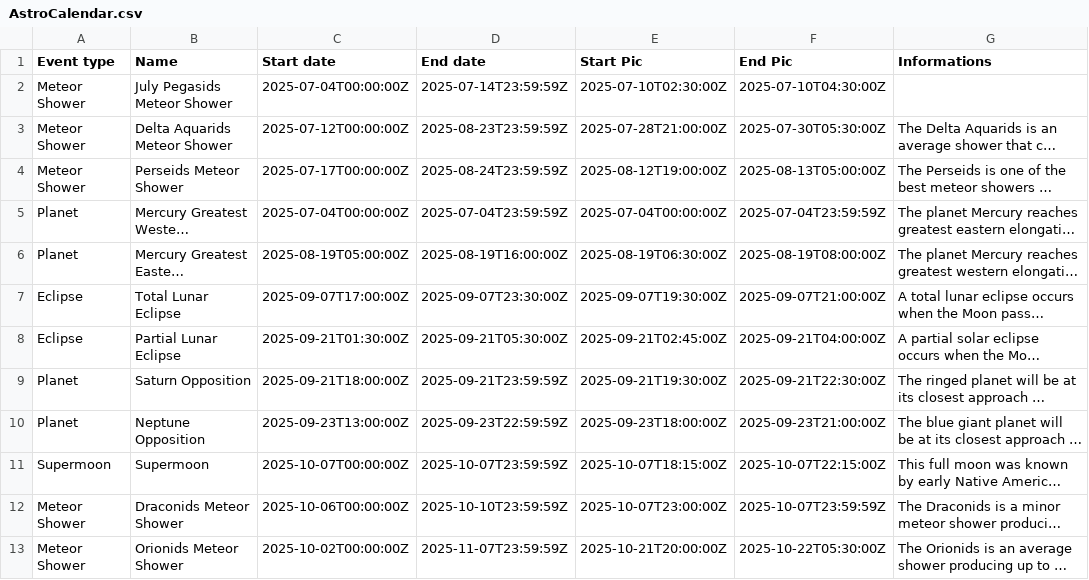
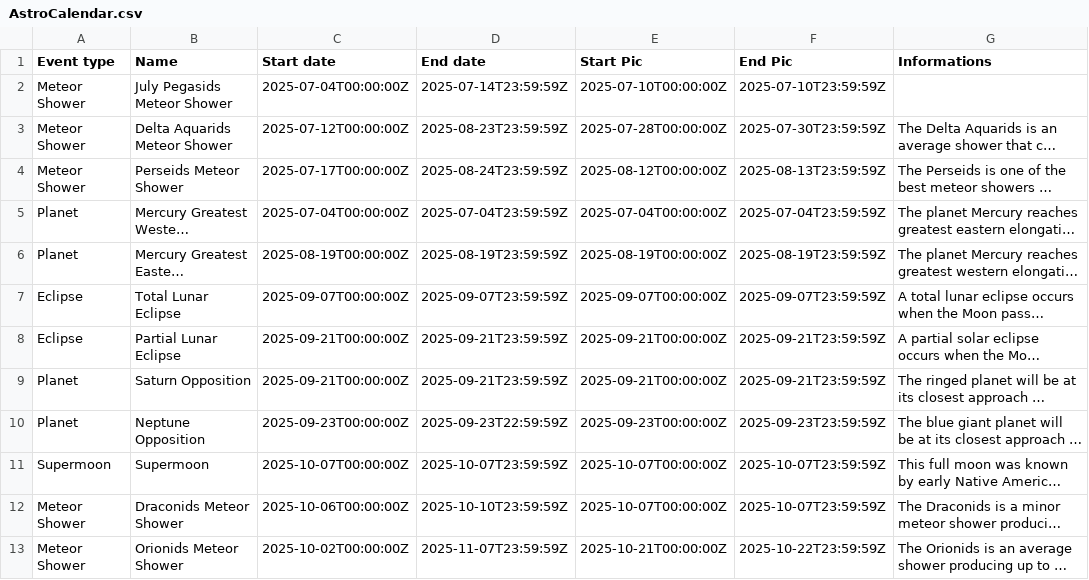
Before and after one commit to MauriceToast/Python_main, a CSV file: AstroCalendar.csv, drawn as a sheet; only a part is shown; long unchanged cells end in …; the diff covers the shown part only; the diff names each change by its address in the sheet, - before the commit and + after, or states it on an @@ line.

Commit message:
Add files via upload

```diff
--- a/AstroCalendar.csv
+++ b/AstroCalendar.csv
-E2 (Start Pic): 2025-07-10T02:30:00Z
+E2 (Start Pic): 2025-07-10T00:00:00Z
-F2 (End Pic): 2025-07-10T04:30:00Z
+F2 (End Pic): 2025-07-10T23:59:59Z
-E3 (Start Pic): 2025-07-28T21:00:00Z
+E3 (Start Pic): 2025-07-28T00:00:00Z
-F3 (End Pic): 2025-07-30T05:30:00Z
+F3 (End Pic): 2025-07-30T23:59:59Z
-E4 (Start Pic): 2025-08-12T19:00:00Z
+E4 (Start Pic): 2025-08-12T00:00:00Z
-F4 (End Pic): 2025-08-13T05:00:00Z
+F4 (End Pic): 2025-08-13T23:59:59Z
-C6 (Start date): 2025-08-19T05:00:00Z
+C6 (Start date): 2025-08-19T00:00:00Z
-D6 (End date): 2025-08-19T16:00:00Z
+D6 (End date): 2025-08-19T23:59:59Z
-E6 (Start Pic): 2025-08-19T06:30:00Z
+E6 (Start Pic): 2025-08-19T00:00:00Z
-F6 (End Pic): 2025-08-19T08:00:00Z
+F6 (End Pic): 2025-08-19T23:59:59Z
-C7 (Start date): 2025-09-07T17:00:00Z
+C7 (Start date): 2025-09-07T00:00:00Z
-D7 (End date): 2025-09-07T23:30:00Z
+D7 (End date): 2025-09-07T23:59:59Z
-E7 (Start Pic): 2025-09-07T19:30:00Z
+E7 (Start Pic): 2025-09-07T00:00:00Z
-F7 (End Pic): 2025-09-07T21:00:00Z
+F7 (End Pic): 2025-09-07T23:59:59Z
-C8 (Start date): 2025-09-21T01:30:00Z
+C8 (Start date): 2025-09-21T00:00:00Z
-D8 (End date): 2025-09-21T05:30:00Z
+D8 (End date): 2025-09-21T23:59:59Z
-E8 (Start Pic): 2025-09-21T02:45:00Z
+E8 (Start Pic): 2025-09-21T00:00:00Z
-F8 (End Pic): 2025-09-21T04:00:00Z
+F8 (End Pic): 2025-09-21T23:59:59Z
-C9 (Start date): 2025-09-21T18:00:00Z
+C9 (Start date): 2025-09-21T00:00:00Z
-E9 (Start Pic): 2025-09-21T19:30:00Z
+E9 (Start Pic): 2025-09-21T00:00:00Z
-F9 (End Pic): 2025-09-21T22:30:00Z
+F9 (End Pic): 2025-09-21T23:59:59Z
-C10 (Start date): 2025-09-23T13:00:00Z
+C10 (Start date): 2025-09-23T00:00:00Z
-E10 (Start Pic): 2025-09-23T18:00:00Z
+E10 (Start Pic): 2025-09-23T00:00:00Z
-F10 (End Pic): 2025-09-23T21:00:00Z
+F10 (End Pic): 2025-09-23T23:59:59Z
-E11 (Start Pic): 2025-10-07T18:15:00Z
+E11 (Start Pic): 2025-10-07T00:00:00Z
-F11 (End Pic): 2025-10-07T22:15:00Z
+F11 (End Pic): 2025-10-07T23:59:59Z
-E12 (Start Pic): 2025-10-07T23:00:00Z
+E12 (Start Pic): 2025-10-07T00:00:00Z
-E13 (Start Pic): 2025-10-21T20:00:00Z
+E13 (Start Pic): 2025-10-21T00:00:00Z
-F13 (End Pic): 2025-10-22T05:30:00Z
+F13 (End Pic): 2025-10-22T23:59:59Z
```
Also changed, not shown: 10 edited cells elsewhere in this file.
